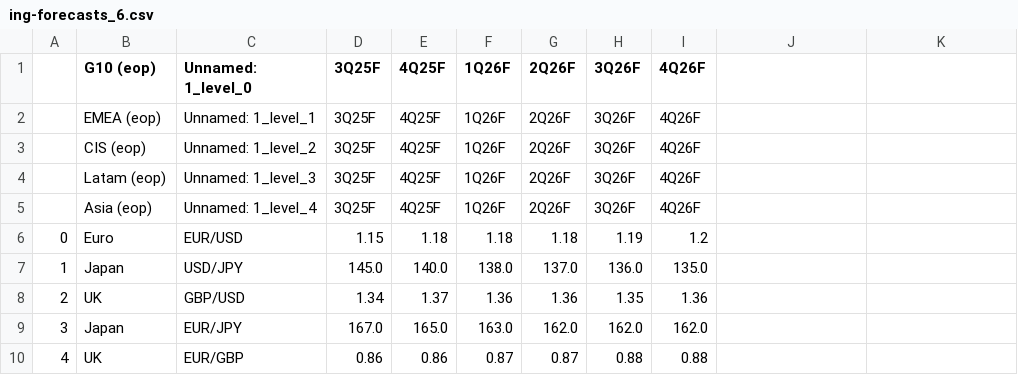
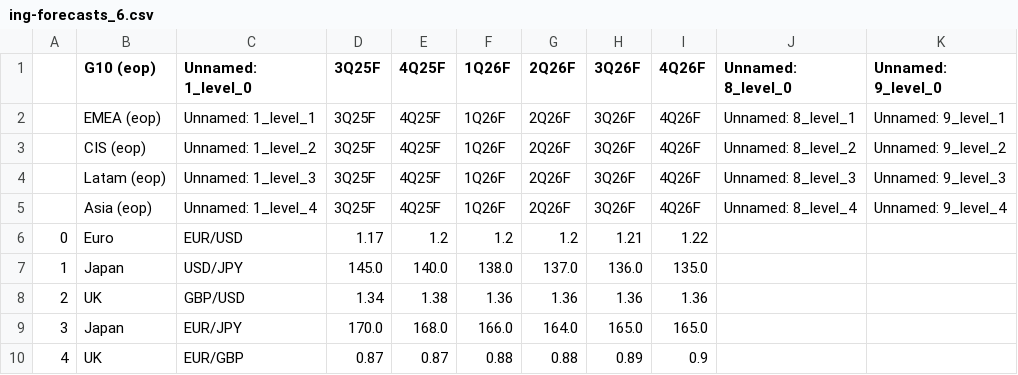
Before and after one commit to cmangla/boe-rate-forecast-tracker, a CSV file: ing-forecasts_6.csv, drawn as a sheet; only a part is shown; the diff covers the shown part only.

```diff
--- a/ing-forecasts_6.csv
+++ b/ing-forecasts_6.csv
@@ -1,6 +1,6 @@
-,G10 (eop),Unnamed: 1_level_0,3Q25F,4Q25F,1Q26F,2Q26F,3Q26F,4Q26F
-,EMEA (eop),Unnamed: 1_level_1,3Q25F,4Q25F,1Q26F,2Q26F,3Q26F,4Q26F
-,CIS (eop),Unnamed: 1_level_2,3Q25F,4Q25F,1Q26F,2Q26F,3Q26F,4Q26F
-,Latam (eop),Unnamed: 1_level_3,3Q25F,4Q25F,1Q26F,2Q26F,3Q26F,4Q26F
-,Asia (eop),Unnamed: 1_level_4,3Q25F,4Q25F,1Q26F,2Q26F,3Q26F,4Q26F
-0,Euro,EUR/USD,1.15,1.18,1.18,1.18,1.19,1.2
+,G10 (eop),Unnamed: 1_level_0,3Q25F,4Q25F,1Q26F,2Q26F,3Q26F,4Q26F,Unnamed: 8_level_0,Unnamed: 9_level_0
+,EMEA (eop),Unnamed: 1_level_1,3Q25F,4Q25F,1Q26F,2Q26F,3Q26F,4Q26F,Unnamed: 8_level_1,Unnamed: 9_level_1
+,CIS (eop),Unnamed: 1_level_2,3Q25F,4Q25F,1Q26F,2Q26F,3Q26F,4Q26F,Unnamed: 8_level_2,Unnamed: 9_level_2
+,Latam (eop),Unnamed: 1_level_3,3Q25F,4Q25F,1Q26F,2Q26F,3Q26F,4Q26F,Unnamed: 8_level_3,Unnamed: 9_level_3
+,Asia (eop),Unnamed: 1_level_4,3Q25F,4Q25F,1Q26F,2Q26F,3Q26F,4Q26F,Unnamed: 8_level_4,Unnamed: 9_level_4
+0,Euro,EUR/USD,1.17,1.2,1.2,1.2,1.21,1.22,,
@@ -8,3 +8,3 @@
-2,UK,GBP/USD,1.34,1.37,1.36,1.36,1.35,1.36
-3,Japan,EUR/JPY,167.0,165.0,163.0,162.0,162.0,162.0
-4,UK,EUR/GBP,0.86,0.86,0.87,0.87,0.88,0.88
+2,UK,GBP/USD,1.34,1.38,1.36,1.36,1.36,1.36,,
+3,Japan,EUR/JPY,170.0,168.0,166.0,164.0,165.0,165.0,,
+4,UK,EUR/GBP,0.87,0.87,0.88,0.88,0.89,0.9,,
```
Also changed, not shown: 28 edited cells elsewhere in this file, 2 other files.
